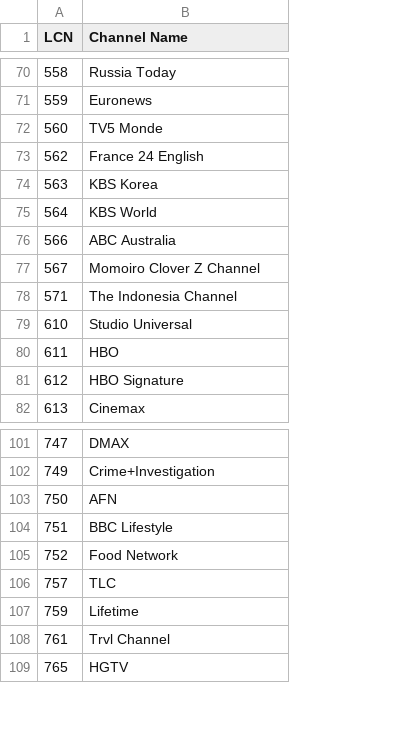
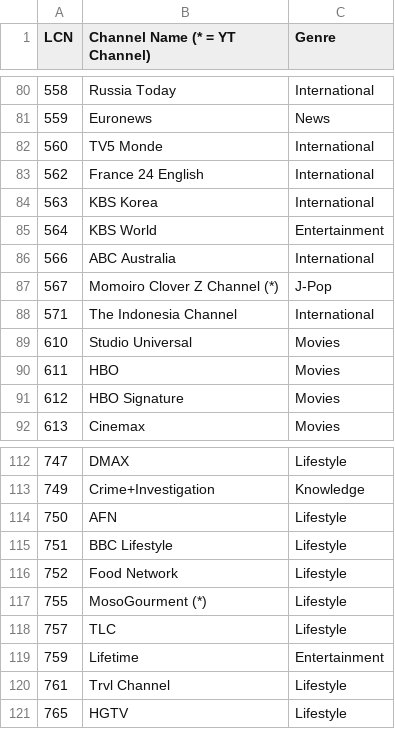
Before and after one commit to ExtendedMaster113/EM113-IPTV, a CSV file: LCN.csv, drawn as a sheet; only a part is shown, gaps mark what is left out; addresses are those after the commit; the diff covers the shown part only; the diff names each change by its address in the sheet, - before the commit and + after, or states it on an @@ line.

Commit message:
Update LCN.csv with channel genres
Added genre information for various channels and updated the header.

```diff
--- a/LCN.csv
+++ b/LCN.csv
+column C (Genre), rows 80-92: International | News | International | International | International | Entertainment | International | J-Pop | International | Movies | Movies | Movies | Movies; rows 112-116: Lifestyle | Knowledge | Lifestyle | Lifestyle | Lifestyle; rows 118-121: Lifestyle | Entertainment | Lifestyle | Lifestyle
-B1: Channel Name
+B1: Channel Name (* = YT Channel)
-B87 (Channel Name (* = YT Channel)): Momoiro Clover Z Channel
+B87 (Channel Name (* = YT Channel)): Momoiro Clover Z Channel (*)
+row 117: 755 | MosoGourment (*) | Lifestyle
```
Also changed, not shown: 18 added rows, 5 removed rows and 9 edited cells elsewhere in this file.
